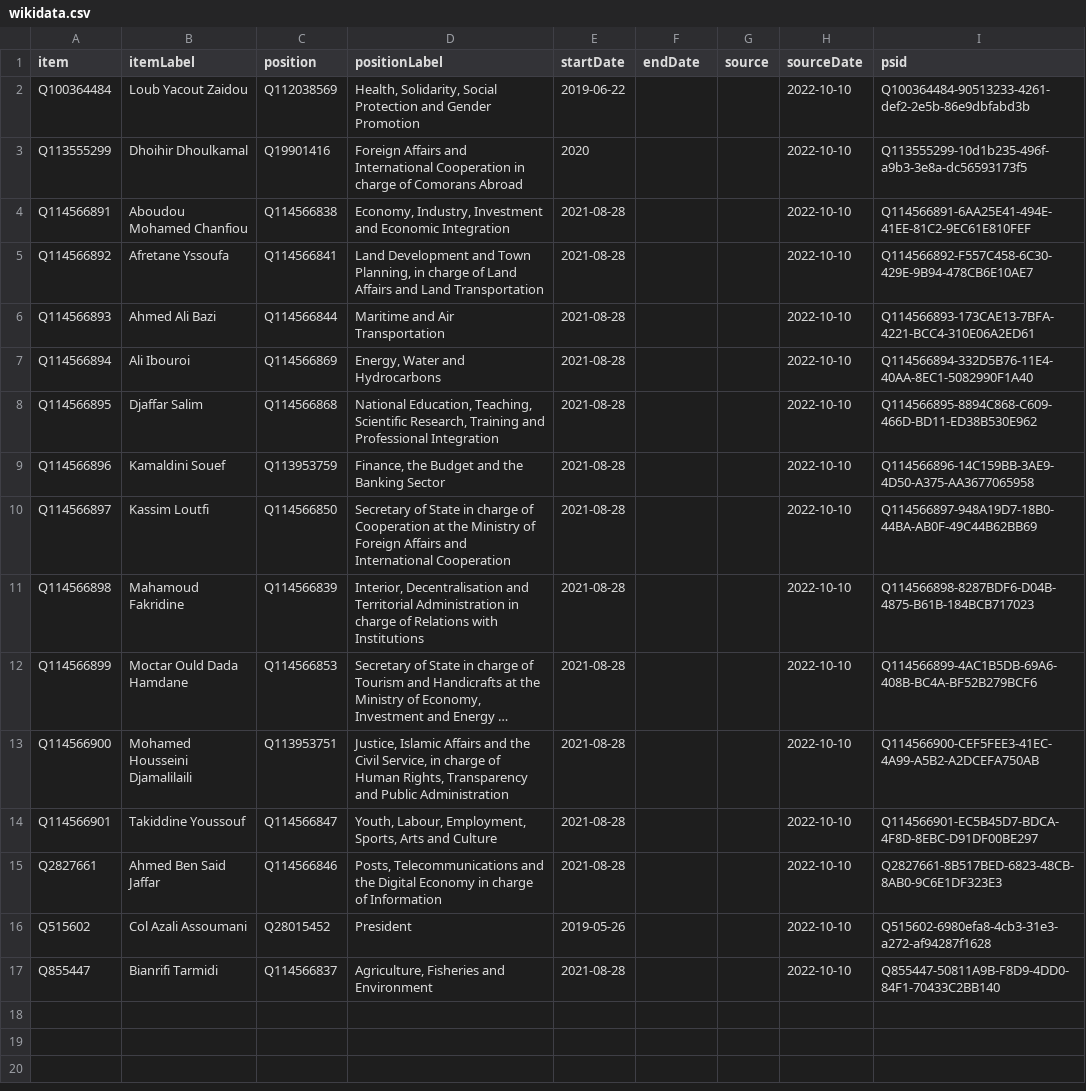
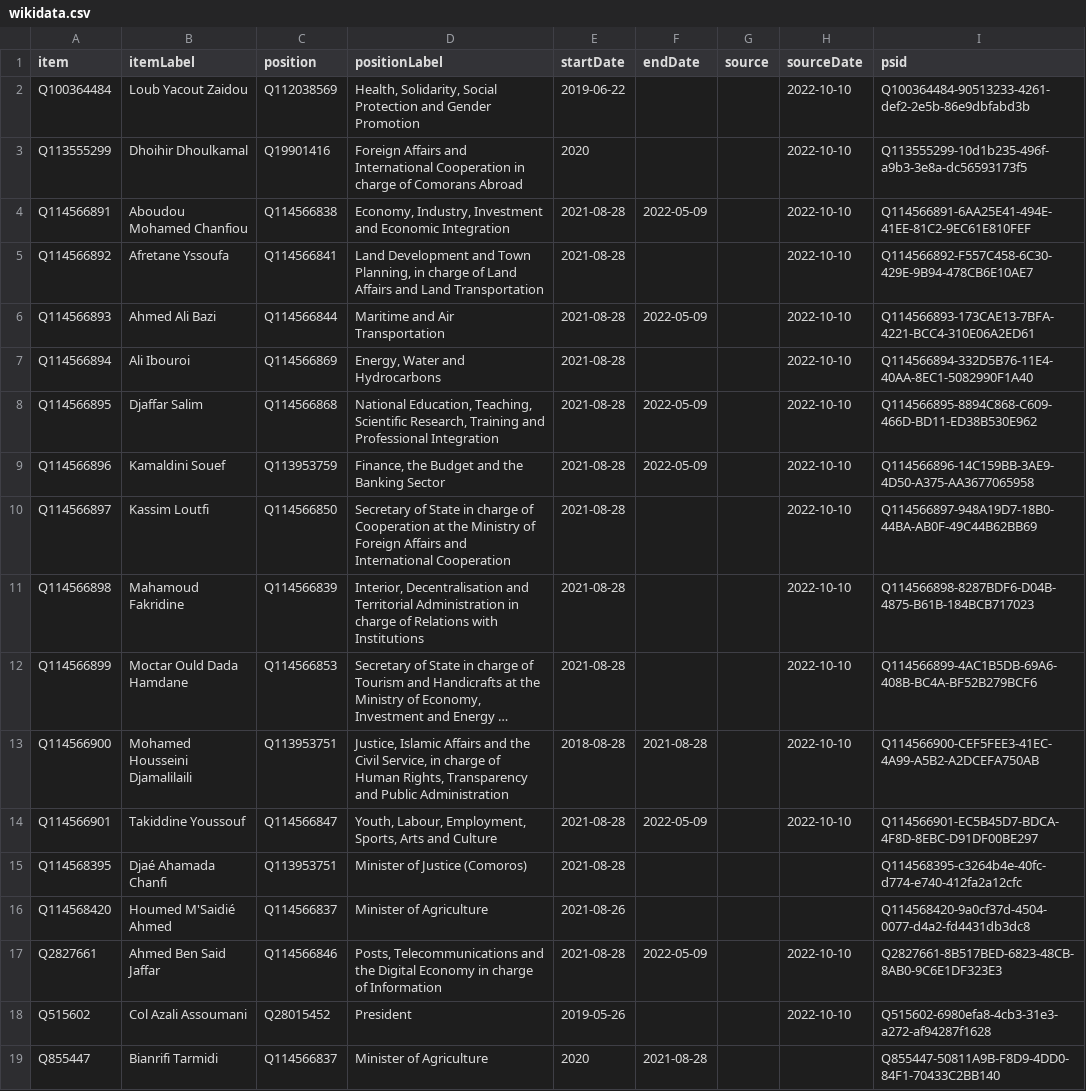
Before and after one commit to every-politician-scrapers/comoros, a CSV file: sources/cabinet/2021-08-arb/wikidata.csv, drawn as a sheet; long unchanged cells end in …; addresses are those after the commit; the diff names each change by its address in the sheet, - before the commit and + after, or states it on an @@ line.

Commit message:
Pin to period before 2022 reshuffle
I think this source is incorrect about Agriculture and Justice: both of
these are listed as being in previous cabinets; these positions aren't
listed as the two that did not change; and these people aren't listed in
other sources for this period.

```diff
--- a/sources/cabinet/2021-08-arb/wikidata.csv
+++ b/sources/cabinet/2021-08-arb/wikidata.csv
-F4 (endDate): (empty)
+F4 (endDate): 2022-05-09
-F6 (endDate): (empty)
+F6 (endDate): 2022-05-09
-F8:F9 (endDate): (empty)
+F8:F9 (endDate): 2022-05-09
-E13 (startDate): 2021-08-28
+E13 (startDate): 2018-08-28
-F13 (endDate): (empty)
+F13 (endDate): 2021-08-28
-F14 (endDate): (empty)
+F14 (endDate): 2022-05-09
+row 15: Q114568395 | Djaé Ahamada Chanfi | Q113953751 | Minister of Justice (Comoros) | 2021-08-28 |  |  |  | Q114568395-c3264b4e-40fc-d774-e740-412fa2a12cfc
+row 16: Q114568420 | Houmed M'Saidié Ahmed | Q114566837 | Minister of Agriculture | 2021-08-26 |  |  |  | Q114568420-9a0cf37d-4504-0077-d4a2-fd4431db3dc8
-F17 (endDate): (empty)
+F17 (endDate): 2022-05-09
-D19 (positionLabel): Agriculture, Fisheries and Environment
+D19 (positionLabel): Minister of Agriculture
-E19 (startDate): 2021-08-28
+E19 (startDate): 2020
-F19 (endDate): (empty)
+F19 (endDate): 2021-08-28
-H19 (sourceDate): 2022-10-10
+H19 (sourceDate): (empty)
```
Also changed, not shown: sources/cabinet/2021-08-arb/scraped.csv, 2 other files.
